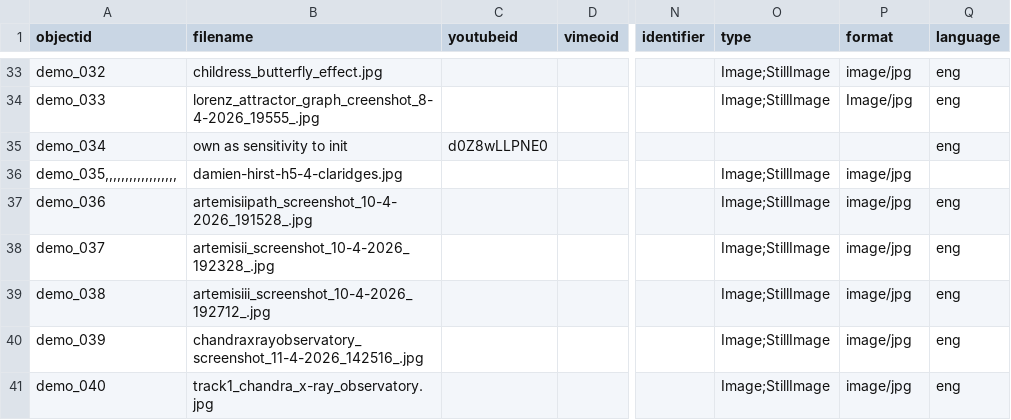
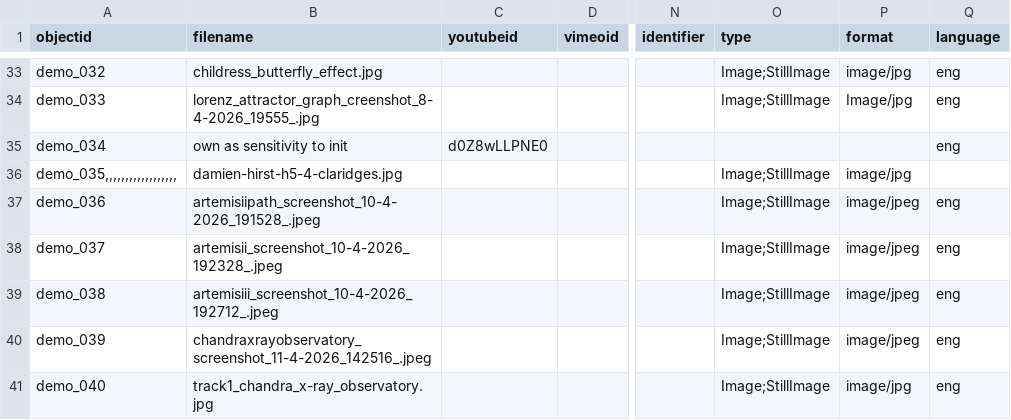
Before and after one commit to cdk-cloud-lab/controlled-visual-system, a CSV file: _data/demo-metadata.csv, drawn as a sheet; only a part is shown, gaps mark what is left out; the diff names each change by its address in the sheet, - before the commit and + after, or states it on an @@ line.

Commit message:
updated metadata

```diff
--- a/_data/demo-metadata.csv
+++ b/_data/demo-metadata.csv
-B37 (filename): artemisiipath_screenshot_10-4-2026_191528_.jpg
+B37 (filename): artemisiipath_screenshot_10-4-2026_191528_.jpeg
-P37:P40 (format): image/jpg
+P37:P40 (format): image/jpeg
-B38 (filename): artemisii_screenshot_10-4-2026_192328_.jpg
+B38 (filename): artemisii_screenshot_10-4-2026_192328_.jpeg
-B39 (filename): artemisiii_screenshot_10-4-2026_192712_.jpg
+B39 (filename): artemisiii_screenshot_10-4-2026_192712_.jpeg
-B40 (filename): chandraxrayobservatory_screenshot_11-4-2026_142516_.jpg
+B40 (filename): chandraxrayobservatory_screenshot_11-4-2026_142516_.jpeg
```
